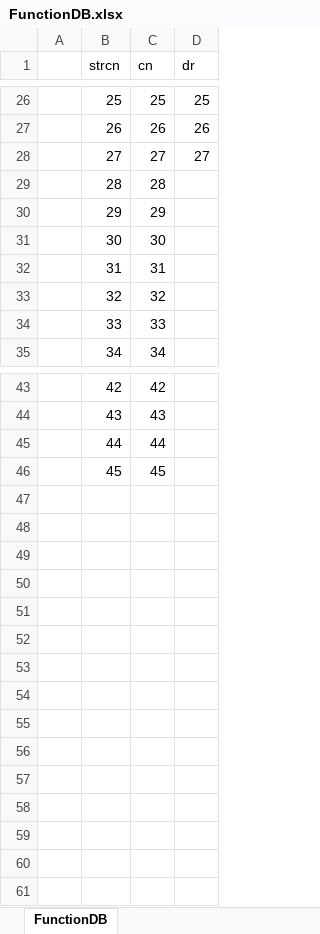
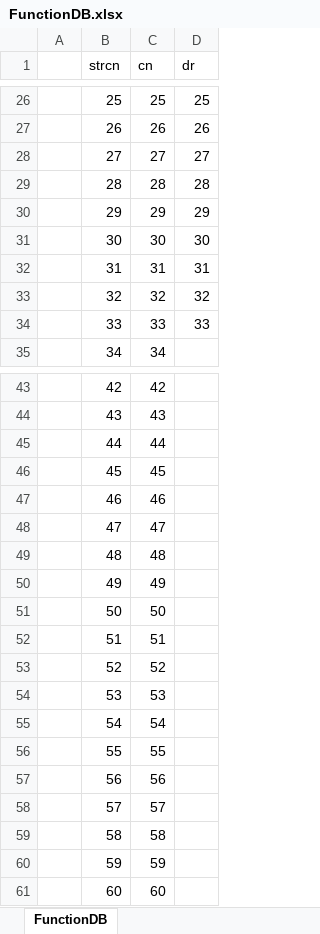
Before and after one commit to ilariapiva/CAH---Online-Asp.net, an Excel workbook: FunctionDB.xlsx, sheet FunctionDB, drawn as a sheet; only a part is shown, gaps mark what is left out; values as stored, in another font and other column widths than the file's, no borders; the diff names each change by its address in the sheet, - before the commit and + after, or states it on an @@ line.

```diff
--- a/FunctionDB.xlsx (sheet FunctionDB)
+++ b/FunctionDB.xlsx (sheet FunctionDB)
-D29 (dr): (empty)
+D29 (dr): 28
-D30 (dr): (empty)
+D30 (dr): 29
-D31 (dr): (empty)
+D31 (dr): 30
-D32 (dr): (empty)
+D32 (dr): 31
-D33 (dr): (empty)
+D33 (dr): 32
-D34 (dr): (empty)
+D34 (dr): 33
+row 47:  | 46 | 46
+row 48:  | 47 | 47
+row 49:  | 48 | 48
+row 50:  | 49 | 49
+row 51:  | 50 | 50
+row 52:  | 51 | 51
+row 53:  | 52 | 52
+row 54:  | 53 | 53
+row 55:  | 54 | 54
+row 56:  | 55 | 55
+row 57:  | 56 | 56
+row 58:  | 57 | 57
+row 59:  | 58 | 58
+row 60:  | 59 | 59
+row 61:  | 60 | 60
```
Also changed, not shown: 12 other files.
